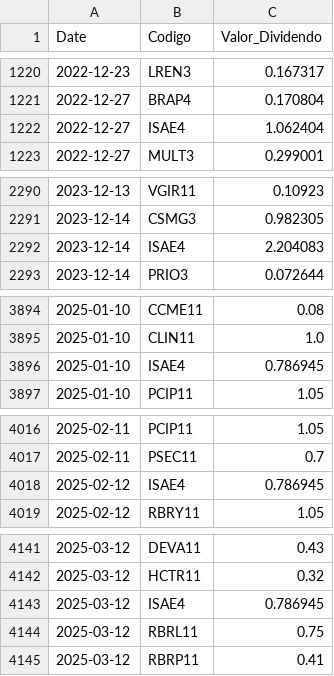
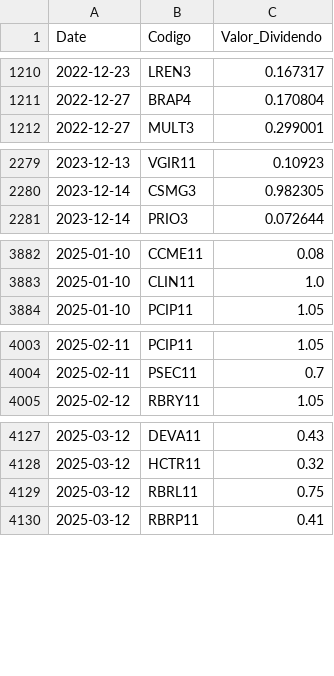
Before and after one commit to GabrielSantos15/brazilian-market-analytics, a CSV file: dados/f_dividendos.csv, drawn as a sheet; only a part is shown, gaps mark what is left out; the diff covers the shown part only.

```diff
--- a/dados/f_dividendos.csv
+++ b/dados/f_dividendos.csv
@@ -1221,3 +1211,2 @@ Date,Codigo,Valor_Dividendo
 2022-12-27,BRAP4,0.170804
-2022-12-27,ISAE4,1.062404
 2022-12-27,MULT3,0.299001
@@ -2291,3 +2280,2 @@ Date,Codigo,Valor_Dividendo
 2023-12-14,CSMG3,0.982305
-2023-12-14,ISAE4,2.204083
 2023-12-14,PRIO3,0.072644
@@ -3895,3 +3883,2 @@ Date,Codigo,Valor_Dividendo
 2025-01-10,CLIN11,1.0
-2025-01-10,ISAE4,0.786945
 2025-01-10,PCIP11,1.05
@@ -4017,3 +4004,2 @@ Date,Codigo,Valor_Dividendo
 2025-02-11,PSEC11,0.7
-2025-02-12,ISAE4,0.786945
 2025-02-12,RBRY11,1.05
@@ -4142,3 +4128,2 @@ Date,Codigo,Valor_Dividendo
 2025-03-12,HCTR11,0.32
-2025-03-12,ISAE4,0.786945
 2025-03-12,RBRL11,0.75
```
Also changed, not shown: 2 added rows and 19 removed rows elsewhere in this file, 1 other file.
